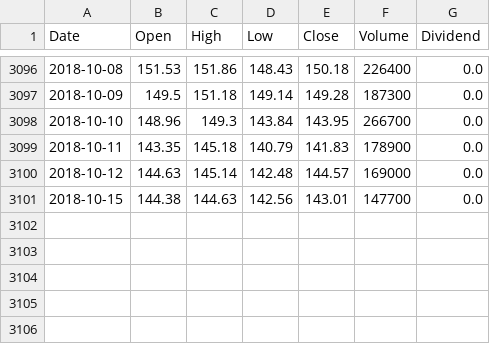
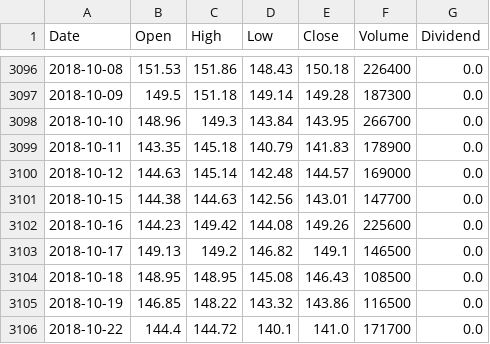
Before and after one commit to apokrif333/Portfolio_Viz, a CSV file: exportTables/FBT.csv, drawn as a sheet; only a part is shown, gaps mark what is left out; the diff names each change by its address in the sheet, - before the commit and + after, or states it on an @@ line.

```diff
--- a/exportTables/FBT.csv
+++ b/exportTables/FBT.csv
+row 3102: 2018-10-16 | 144.23 | 149.42 | 144.08 | 149.26 | 225600 | 0.0
+row 3103: 2018-10-17 | 149.13 | 149.2 | 146.82 | 149.1 | 146500 | 0.0
+row 3104: 2018-10-18 | 148.95 | 148.95 | 145.08 | 146.43 | 108500 | 0.0
+row 3105: 2018-10-19 | 146.85 | 148.22 | 143.32 | 143.86 | 116500 | 0.0
+row 3106: 2018-10-22 | 144.4 | 144.72 | 140.1 | 141.0 | 171700 | 0.0
```
Also changed, not shown: exportTables/DIA.csv, exportTables/FXH.csv, 5 other files.
